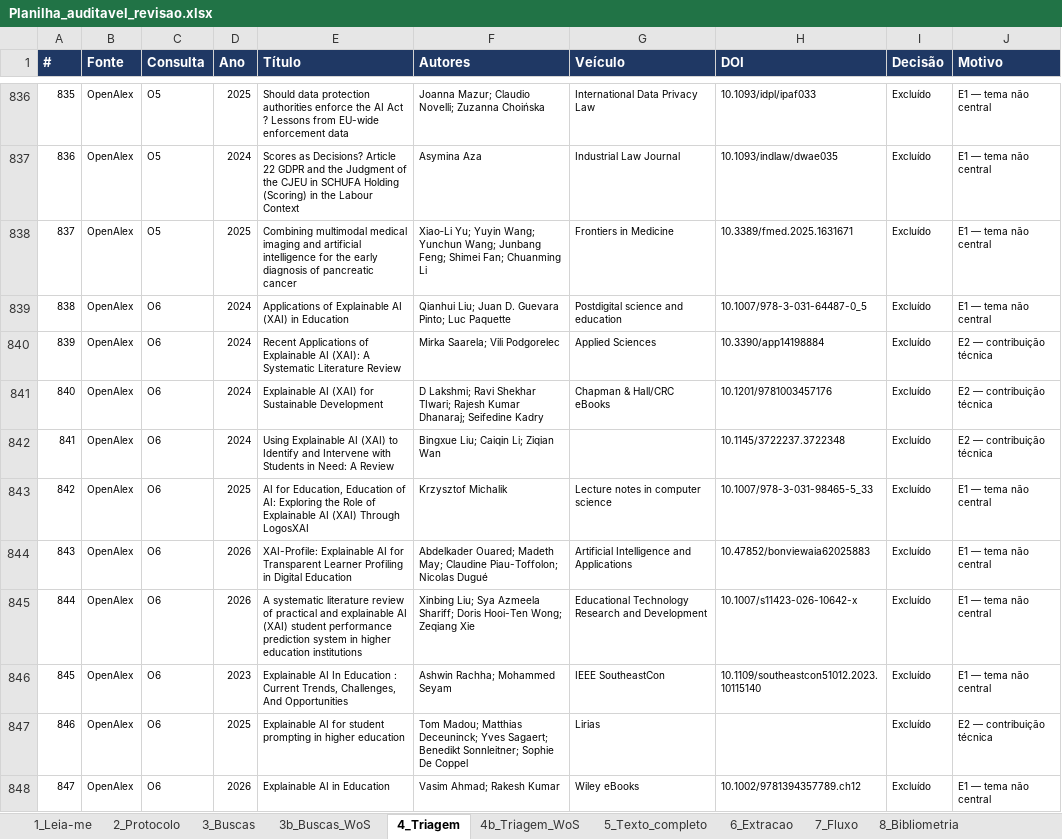
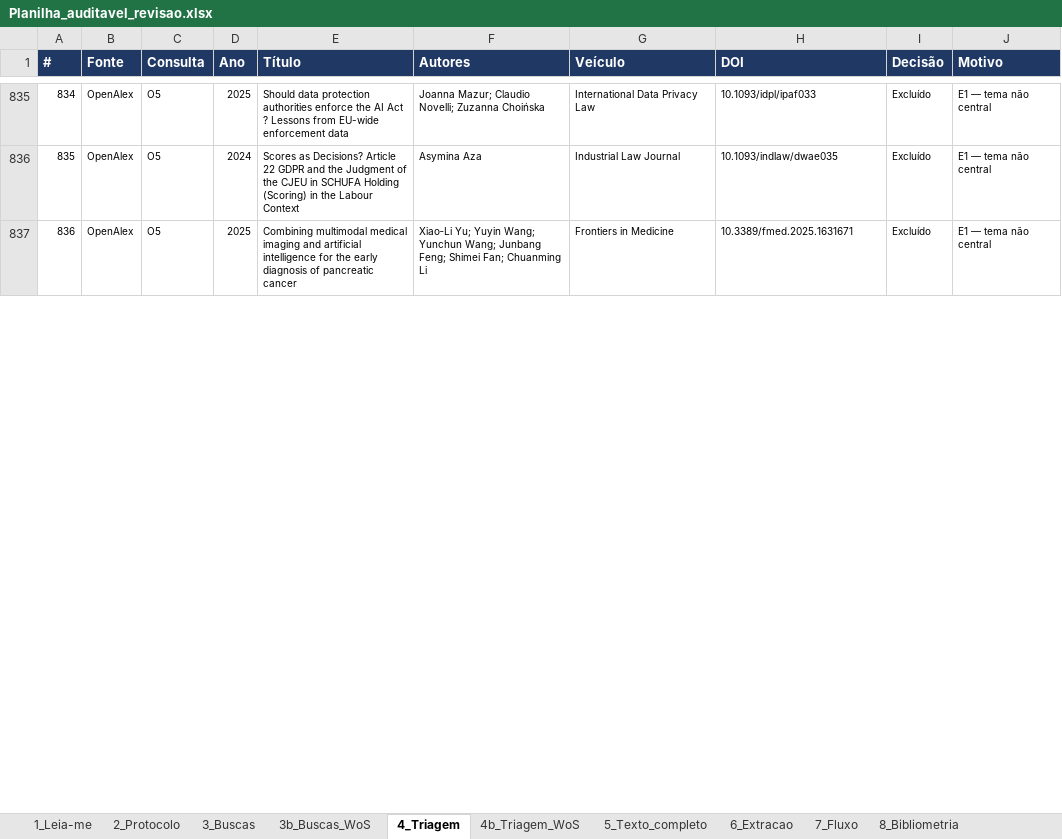
Before and after one commit to brenohferreira/autoridade-sintetica, an Excel workbook: dados/04_planilha/Planilha_auditavel_revisao.xlsx, sheet 4_Triagem, drawn as a sheet; only a part is shown, gaps mark what is left out; values as stored, in another font and other column widths than the file's, no borders; the diff covers the shown part only; the diff names each change by its address in the sheet, - before the commit and + after, or states it on an @@ line.

Commit message:
Consolida o depósito no recorte de autoridade sintética e explicabilidade (v2.0.0)
Fluxo recalculado: 2.658 identificados, 372 duplicatas, 2.286 triados, 57 estudos.
Web of Science com sete consultas (1.407 registros). Protocolo, planilha, figuras,
matriz de extração e bibliometria refeitos.

```diff
--- a/dados/04_planilha/Planilha_auditavel_revisao.xlsx (sheet 4_Triagem)
+++ b/dados/04_planilha/Planilha_auditavel_revisao.xlsx (sheet 4_Triagem)
@@ column A (#) renumbered from row 28 down @@
-row 839: 838 | OpenAlex | O6 | 2024 | Applications of Explainable AI (XAI) in Education | Qianhui Liu; Juan D. Guevara Pinto; Luc Paquette | Postdigital science and education | 10.1007/978-3-031-64487-0_5 | Excluído | E1 — tema não central
-row 840: 839 | OpenAlex | O6 | 2024 | Recent Applications of Explainable AI (XAI): A Systematic Literature Review | Mirka Saarela; Vili Podgorelec | Applied Sciences | 10.3390/app14198884 | Excluído | E2 — contribuição técnica
-row 841: 840 | OpenAlex | O6 | 2024 | Explainable AI (XAI) for Sustainable Development | D Lakshmi; Ravi Shekhar TIwari; Rajesh Kumar Dhanaraj; Seifedine Kadry | Chapman & Hall/CRC eBooks | 10.1201/9781003457176 | Excluído | E2 — contribuição técnica
-row 842: 841 | OpenAlex | O6 | 2024 | Using Explainable AI (XAI) to Identify and Intervene with Students in Need: A Review | Bingxue Liu; Caiqin Li; Ziqian Wan |  | 10.1145/3722237.3722348 | Excluído | E2 — contribuição técnica
-row 843: 842 | OpenAlex | O6 | 2025 | AI for Education, Education of AI: Exploring the Role of Explainable AI (XAI) Through LogosXAI | Krzysztof Michalik | Lecture notes in computer science | 10.1007/978-3-031-98465-5_33 | Excluído | E1 — tema não central
-row 844: 843 | OpenAlex | O6 | 2026 | XAI-Profile: Explainable AI for Transparent Learner Profiling in Digital Education | Abdelkader Ouared; Madeth May; Claudine Piau-Toffolon; Nicolas Dugué | Artificial Intelligence and Applications | 10.47852/bonviewaia62025883 | Excluído | E1 — tema não central
-row 845: 844 | OpenAlex | O6 | 2026 | A systematic literature review of practical and explainable AI (XAI) student performance prediction system in higher education institutions | Xinbing Liu; Sya Azmeela Shariff; Doris Hooi-Ten Wong; Zeqiang Xie | Educational Technology Research and Development | 10.1007/s11423-026-10642-x | Excluído | E1 — tema não central
-row 846: 845 | OpenAlex | O6 | 2023 | Explainable AI In Education : Current Trends, Challenges, And Opportunities | Ashwin Rachha; Mohammed Seyam | IEEE SoutheastCon | 10.1109/southeastcon51012.2023.10115140 | Excluído | E1 — tema não central
-row 847: 846 | OpenAlex | O6 | 2025 | Explainable AI for student prompting in higher education | Tom Madou; Matthias Deceuninck; Yves Sagaert; Benedikt Sonnleitner; Sophie De Coppel | Lirias |  | Excluído | E2 — contribuição técnica
-row 848: 847 | OpenAlex | O6 | 2026 | Explainable AI in Education | Vasim Ahmad; Rakesh Kumar | Wiley eBooks | 10.1002/9781394357789.ch12 | Excluído | E1 — tema não central
```
Also changed, not shown: 191 removed rows elsewhere in this sheet, sheet 4b_Triagem_WoS, sheet 6_Extracao, sheet 5_Texto_completo, sheet 8_Bibliometria, sheet 7_Fluxo, sheet 3b_Buscas_WoS, 1 more sheet, 33 other files.
